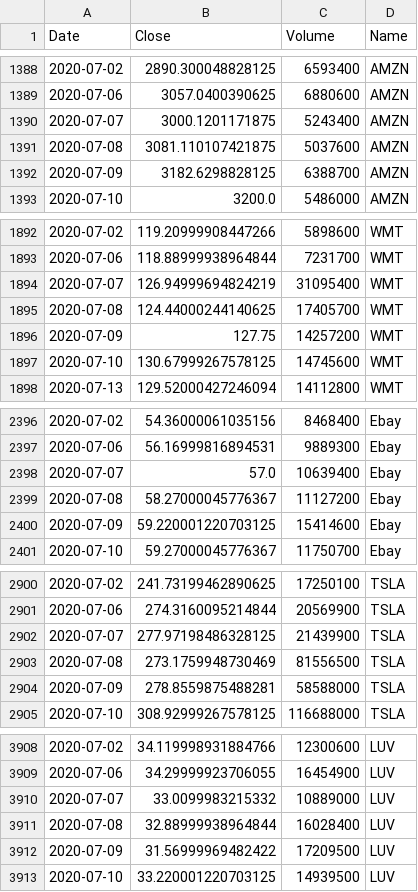
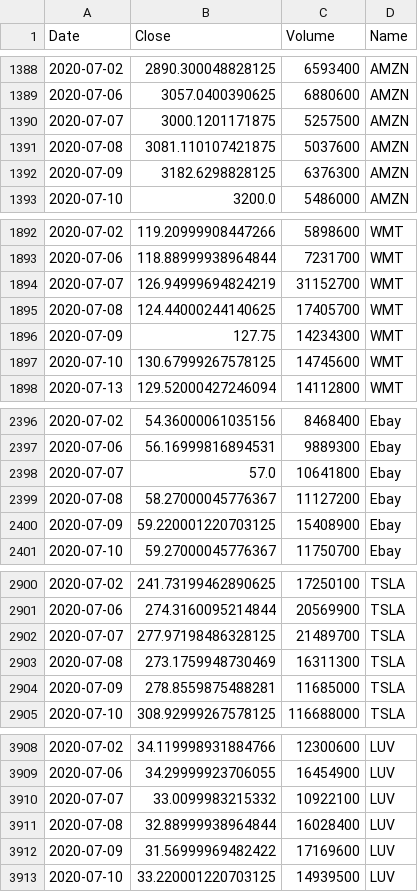
Before and after one commit to nt1983/team5-exercise, a CSV file: outputData/stocks.csv, drawn as a sheet; only a part is shown, gaps mark what is left out; the diff covers the shown part only.

```diff
--- a/outputData/stocks.csv
+++ b/outputData/stocks.csv
@@ -1389,5 +1389,5 @@ Date,Close,Volume,Name
 2020-07-06,3057.0400390625,6880600,AMZN
-2020-07-07,3000.1201171875,5243400,AMZN
+2020-07-07,3000.1201171875,5257500,AMZN
 2020-07-08,3081.110107421875,5037600,AMZN
-2020-07-09,3182.6298828125,6388700,AMZN
+2020-07-09,3182.6298828125,6376300,AMZN
 2020-07-10,3200.0,5486000,AMZN
@@ -1893,5 +1893,5 @@ Date,Close,Volume,Name
 2020-07-06,118.88999938964844,7231700,WMT
-2020-07-07,126.94999694824219,31095400,WMT
+2020-07-07,126.94999694824219,31152700,WMT
 2020-07-08,124.44000244140625,17405700,WMT
-2020-07-09,127.75,14257200,WMT
+2020-07-09,127.75,14234300,WMT
 2020-07-10,130.67999267578125,14745600,WMT
@@ -2397,5 +2397,5 @@ Date,Close,Volume,Name
 2020-07-06,56.16999816894531,9889300,Ebay
-2020-07-07,57.0,10639400,Ebay
+2020-07-07,57.0,10641800,Ebay
 2020-07-08,58.27000045776367,11127200,Ebay
-2020-07-09,59.220001220703125,15414600,Ebay
+2020-07-09,59.220001220703125,15408900,Ebay
 2020-07-10,59.27000045776367,11750700,Ebay
@@ -2901,5 +2901,5 @@ Date,Close,Volume,Name
 2020-07-06,274.3160095214844,20569900,TSLA
-2020-07-07,277.97198486328125,21439900,TSLA
-2020-07-08,273.1759948730469,81556500,TSLA
-2020-07-09,278.8559875488281,58588000,TSLA
+2020-07-07,277.97198486328125,21489700,TSLA
+2020-07-08,273.1759948730469,16311300,TSLA
+2020-07-09,278.8559875488281,11685000,TSLA
 2020-07-10,308.92999267578125,116688000,TSLA
@@ -3909,5 +3909,5 @@ Date,Close,Volume,Name
 2020-07-06,34.29999923706055,16454900,LUV
-2020-07-07,33.0099983215332,10889000,LUV
+2020-07-07,33.0099983215332,10922100,LUV
 2020-07-08,32.88999938964844,16028400,LUV
-2020-07-09,31.56999969482422,17209500,LUV
+2020-07-09,31.56999969482422,17169600,LUV
 2020-07-10,33.220001220703125,14939500,LUV
```
Also changed, not shown: 6 edited cells elsewhere in this file, 1 other file.
